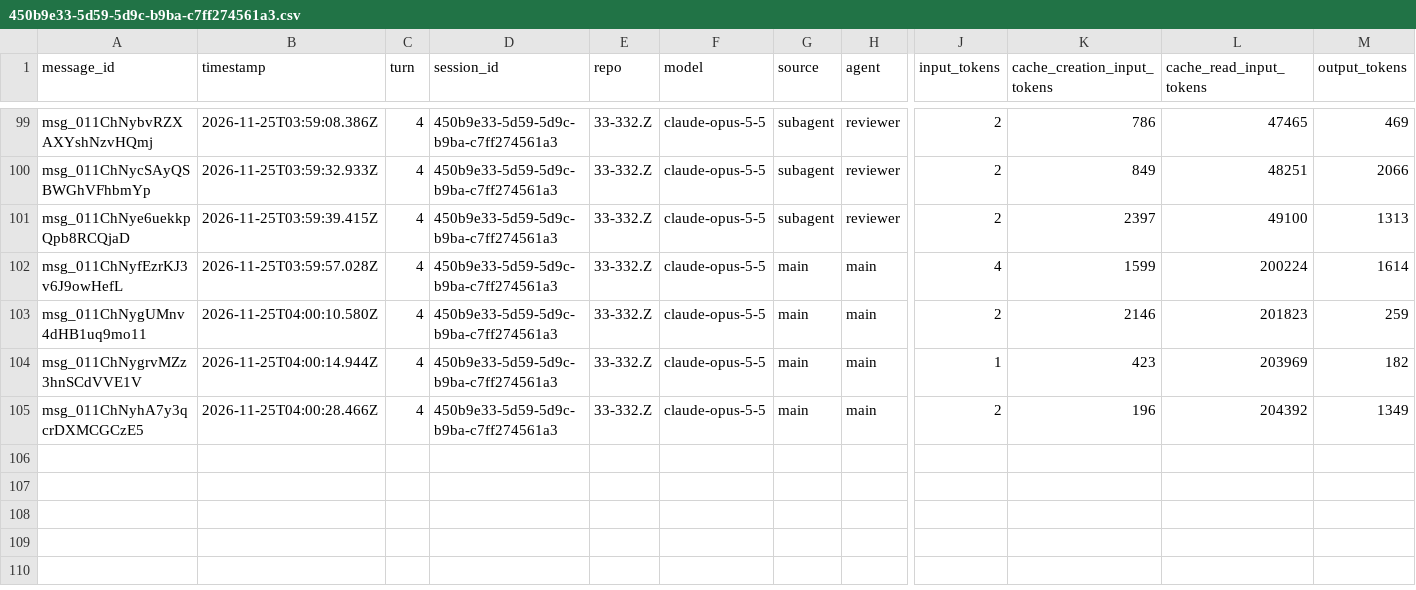
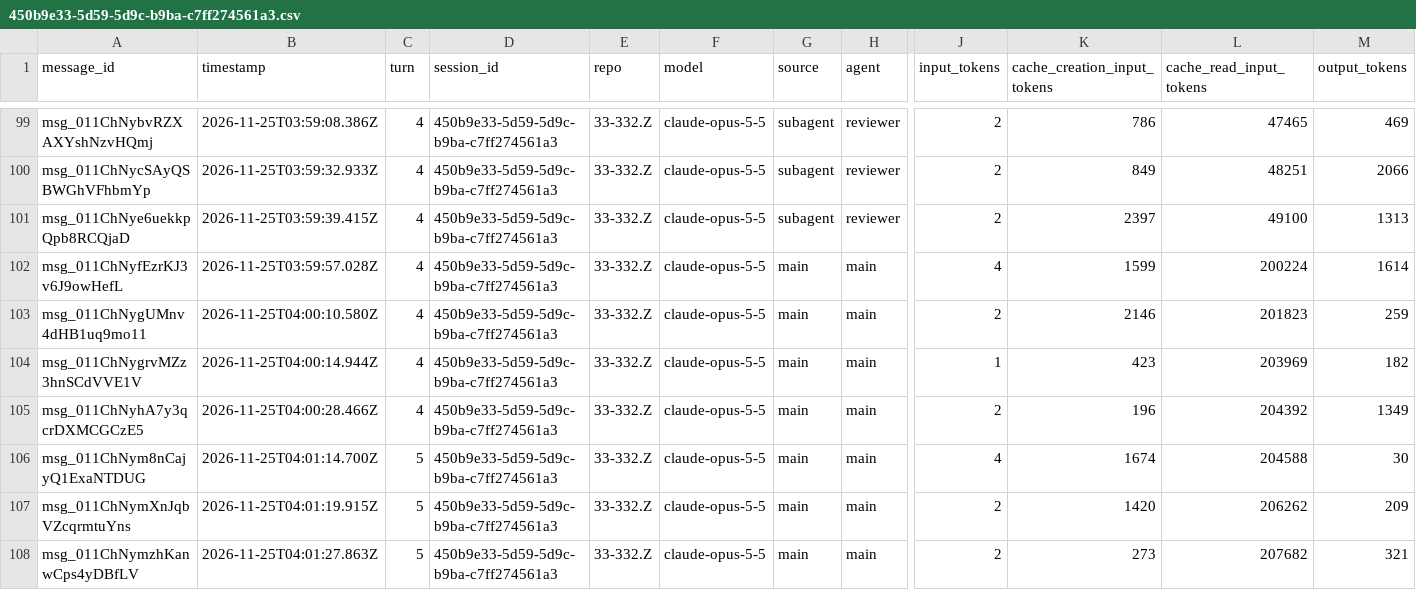
Before and after one commit to rhope-ops/33-332.Z, a CSV file: sessions/450b9e33-5d59-5d9c-b9ba-c7ff274561a3.csv, drawn as a sheet; only a part is shown, gaps mark what is left out; rows hold the shown columns only; the diff names each change by its address in the sheet, - before the commit and + after, or states it on an @@ line.

```diff
--- a/sessions/450b9e33-5d59-5d9c-b9ba-c7ff274561a3.csv
+++ b/sessions/450b9e33-5d59-5d9c-b9ba-c7ff274561a3.csv
+row 106: msg_011ChNym8nCajyQ1ExaNTDUG | 2026-11-25T04:01:14.700Z | 5 | 450b9e33-5d59-5d9c-b9ba-c7ff274561a3 | 33-332.Z | claude-opus-5-5 | main | main | 4 | 1674 | 204588 | 30
+row 107: msg_011ChNymXnJqbVZcqrmtuYns | 2026-11-25T04:01:19.915Z | 5 | 450b9e33-5d59-5d9c-b9ba-c7ff274561a3 | 33-332.Z | claude-opus-5-5 | main | main | 2 | 1420 | 206262 | 209
+row 108: msg_011ChNymzhKanwCps4yDBfLV | 2026-11-25T04:01:27.863Z | 5 | 450b9e33-5d59-5d9c-b9ba-c7ff274561a3 | 33-332.Z | claude-opus-5-5 | main | main | 2 | 273 | 207682 | 321
```
Also changed, not shown: costs/450b9e33-5d59-5d9c-b9ba-c7ff274561a3.csv.
